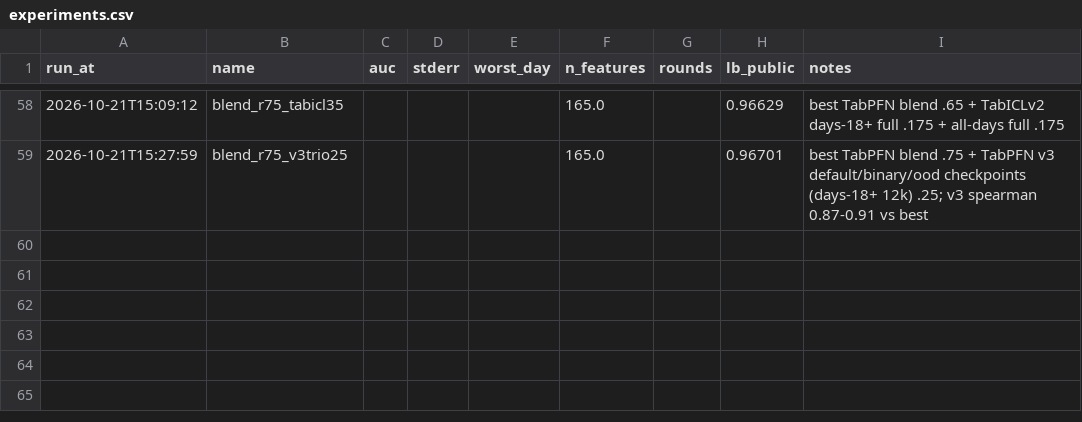
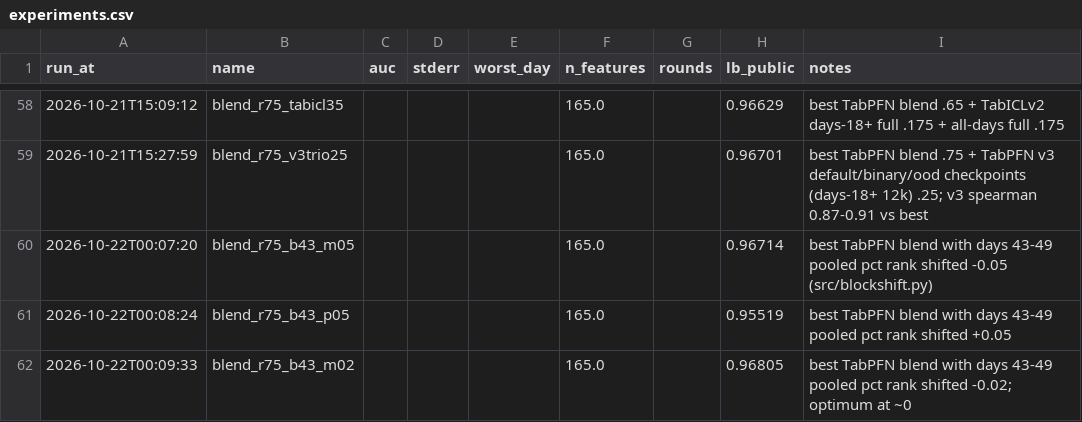
Before and after one commit to brianxlim/bt4012-kaggle, a CSV file: reports/experiments.csv, drawn as a sheet; only a part is shown, gaps mark what is left out; the diff names each change by its address in the sheet, - before the commit and + after, or states it on an @@ line.

Commit message:
experiment: days-43+ block offset, optimum at zero (0.96714, 0.95519, 0.96805)
Shifting the pooled rank of days 43-49 by -0.05, +0.05 and -0.02 against
days 36-42 scored -0.0011, -0.0131 and -0.0002. The blend's balance
between the two halves of the test period is already right. Also adds the
overnight v3.5 bags (clipped, time markers dropped, 8 estimators, days-23+,
full 31k context) and the full 8-estimator and drop-marker rebuilds.

```diff
--- a/reports/experiments.csv
+++ b/reports/experiments.csv
+row 60: 2026-10-22T00:07:20 | blend_r75_b43_m05 |  |  |  | 165.0 |  | 0.96714 | best TabPFN blend with days 43-49 pooled pct rank shifted -0.05 (src/blockshift.py)
+row 61: 2026-10-22T00:08:24 | blend_r75_b43_p05 |  |  |  | 165.0 |  | 0.95519 | best TabPFN blend with days 43-49 pooled pct rank shifted +0.05
+row 62: 2026-10-22T00:09:33 | blend_r75_b43_m02 |  |  |  | 165.0 |  | 0.96805 | best TabPFN blend with days 43-49 pooled pct rank shifted -0.02; optimum at ~0
```
Also changed, not shown: 21 other files.
